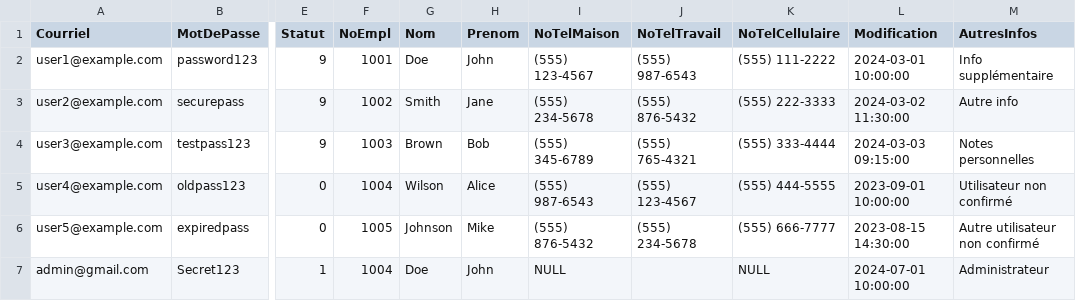
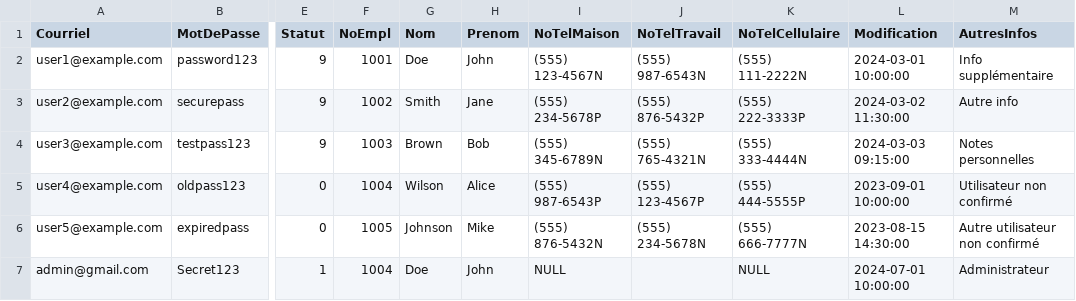
Before and after one commit to guyllaume/Projet02-MarcelBeaudry, a CSV file: csv_data/utilisateurs.csv, drawn as a sheet; only a part is shown, gaps mark what is left out; the diff names each change by its address in the sheet, - before the commit and + after, or states it on an @@ line.

Commit message:
Modification de la table utilisateur pour alloué Nom et Prénom a NULL puisqu'il n'est pas demander pour ce créer un compte
Ajout de la logique P et N pour no tel dans la page profil et modification des csv pour les inclures

```diff
--- a/csv_data/utilisateurs.csv
+++ b/csv_data/utilisateurs.csv
-I2 (NoTelMaison): (555) 123-4567
+I2 (NoTelMaison): (555) 123-4567N
-J2 (NoTelTravail): (555) 987-6543
+J2 (NoTelTravail): (555) 987-6543N
-K2 (NoTelCellulaire): (555) 111-2222
+K2 (NoTelCellulaire): (555) 111-2222N
-I3 (NoTelMaison): (555) 234-5678
+I3 (NoTelMaison): (555) 234-5678P
-J3 (NoTelTravail): (555) 876-5432
+J3 (NoTelTravail): (555) 876-5432P
-K3 (NoTelCellulaire): (555) 222-3333
+K3 (NoTelCellulaire): (555) 222-3333P
-I4 (NoTelMaison): (555) 345-6789
+I4 (NoTelMaison): (555) 345-6789N
-J4 (NoTelTravail): (555) 765-4321
+J4 (NoTelTravail): (555) 765-4321N
-K4 (NoTelCellulaire): (555) 333-4444
+K4 (NoTelCellulaire): (555) 333-4444N
-I5 (NoTelMaison): (555) 987-6543
+I5 (NoTelMaison): (555) 987-6543P
-J5 (NoTelTravail): (555) 123-4567
+J5 (NoTelTravail): (555) 123-4567P
-K5 (NoTelCellulaire): (555) 444-5555
+K5 (NoTelCellulaire): (555) 444-5555P
-I6 (NoTelMaison): (555) 876-5432
+I6 (NoTelMaison): (555) 876-5432N
-J6 (NoTelTravail): (555) 234-5678
+J6 (NoTelTravail): (555) 234-5678N
-K6 (NoTelCellulaire): (555) 666-7777
+K6 (NoTelCellulaire): (555) 666-7777N
```
Also changed, not shown: 2 other files.
